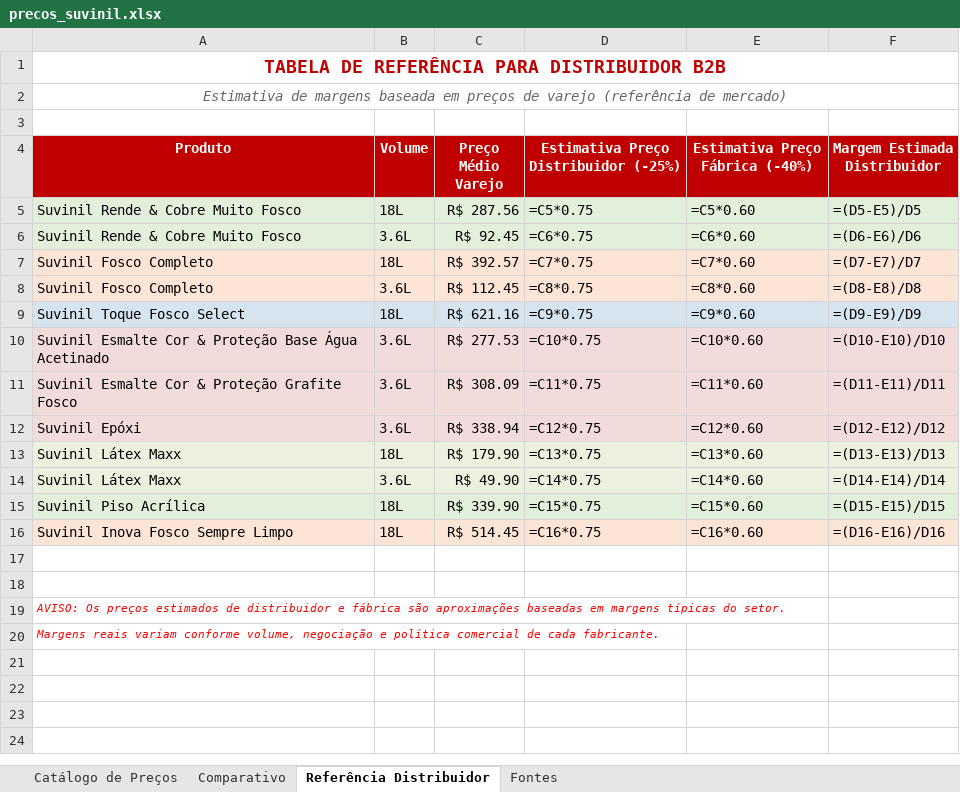
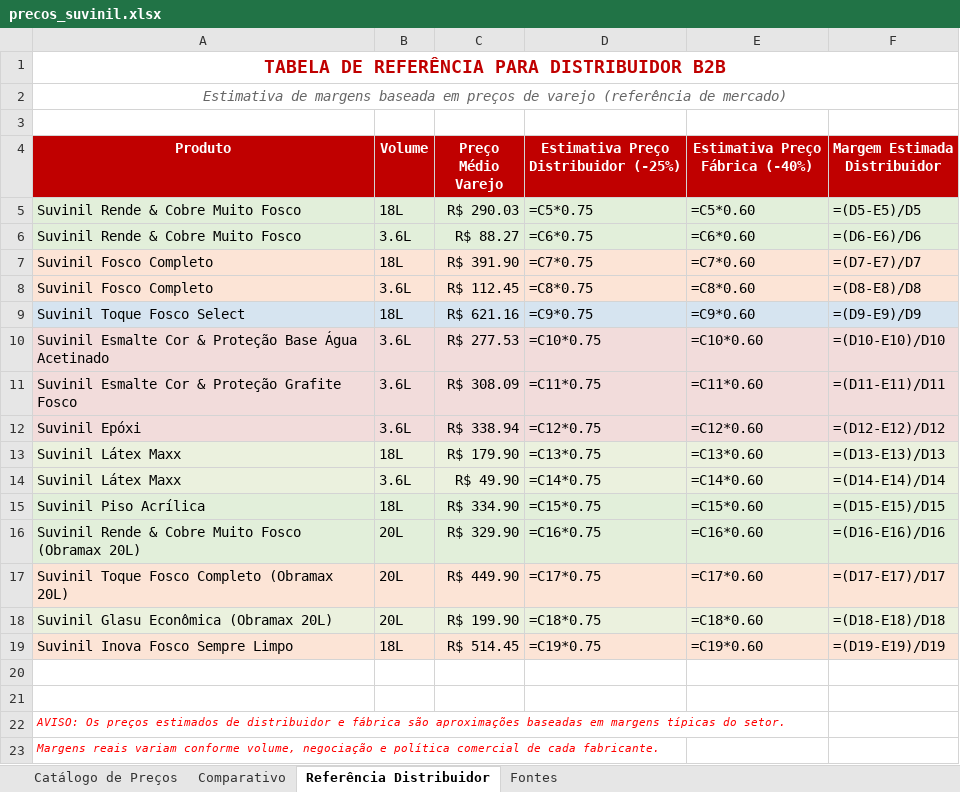
Before and after one commit to aquinodigital-boop/skills, an Excel workbook: skills/ga-tintas-automation/output/precos_suvinil.xlsx, sheet Referência Distribuidor, drawn as a sheet; values as stored, in another font and other column widths than the file's, no borders; formulas without a stored value are shown as written; addresses are those after the commit; the diff names each change by its address in the sheet, - before the commit and + after, or states it on an @@ line.

```diff
--- a/skills/ga-tintas-automation/output/precos_suvinil.xlsx (sheet Referência Distribuidor)
+++ b/skills/ga-tintas-automation/output/precos_suvinil.xlsx (sheet Referência Distribuidor)
-C5 (Preço Médio Varejo): R$ 287.56
+C5 (Preço Médio Varejo): R$ 290.03
-C6 (Preço Médio Varejo): R$ 92.45
+C6 (Preço Médio Varejo): R$ 88.27
-C7 (Preço Médio Varejo): R$ 392.57
+C7 (Preço Médio Varejo): R$ 391.90
-C15 (Preço Médio Varejo): R$ 339.90
+C15 (Preço Médio Varejo): R$ 334.90
+row 16: Suvinil Rende & Cobre Muito Fosco (Obramax 20L) | 20L | R$ 329.90 | =C16*0.75 | =C16*0.60 | =(D16-E16)/D16
+row 17: Suvinil Toque Fosco Completo (Obramax 20L) | 20L | R$ 449.90 | =C17*0.75 | =C17*0.60 | =(D17-E17)/D17
+row 18: Suvinil Glasu Econômica (Obramax 20L) | 20L | R$ 199.90 | =C18*0.75 | =C18*0.60 | =(D18-E18)/D18
-D19: =C16*0.75
+D19: =C19*0.75
-E19 (Estimativa Preço Fábrica (-40%)): =C16*0.60
+E19 (Estimativa Preço Fábrica (-40%)): =C19*0.60
-F19 (Margem Estimada Distribuidor): =(D16-E16)/D16
+F19 (Margem Estimada Distribuidor): =(D19-E19)/D19
```
Also changed, not shown: sheet Catálogo de Preços, sheet Comparativo, sheet Fontes, charts or pictures, skills/ga-tintas-automation/output/concorrentes_ga_tintas.xlsx, 2 other files.
